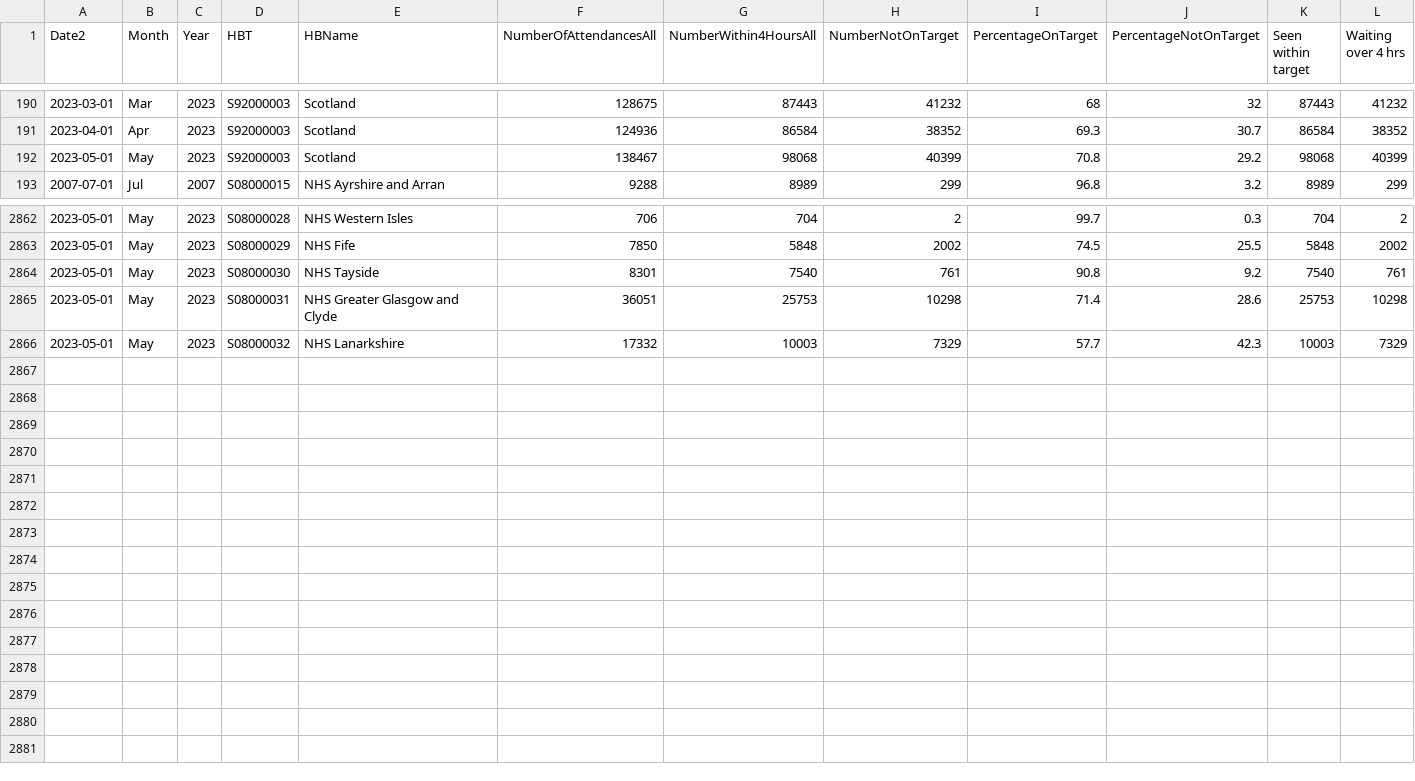
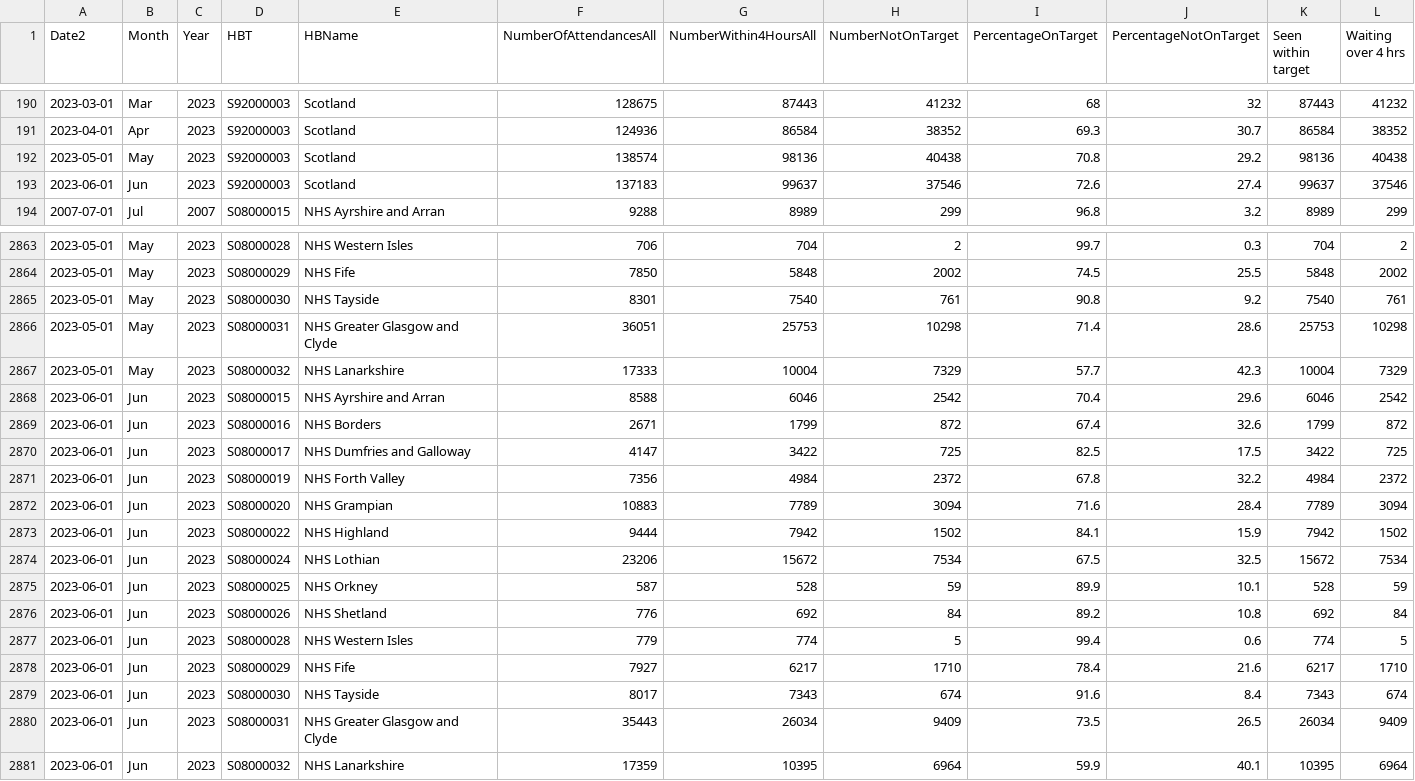
Before and after one commit to DCTdatateam/Hospitals-Tracker_NHS-Scotland, a CSV file: data/A&E-waiting-times/AEWt_4hrstandard_timeseries.csv, drawn as a sheet; only a part is shown, gaps mark what is left out; the diff covers the shown part only.

```diff
--- a/data/A&E-waiting-times/AEWt_4hrstandard_timeseries.csv
+++ b/data/A&E-waiting-times/AEWt_4hrstandard_timeseries.csv
@@ -191,3 +191,4 @@
 2023-04-01,"Apr","2023","S92000003","Scotland",124936,86584,38352,69.3,30.7,86584,38352
-2023-05-01,"May","2023","S92000003","Scotland",138467,98068,40399,70.8,29.2,98068,40399
+2023-05-01,"May","2023","S92000003","Scotland",138574,98136,40438,70.8,29.2,98136,40438
+2023-06-01,"Jun","2023","S92000003","Scotland",137183,99637,37546,72.6,27.4,99637,37546
 2007-07-01,"Jul","2007","S08000015","NHS Ayrshire and Arran",9288,8989,299,96.8,3.2,8989,299
@@ -2865,2 +2866,16 @@
 2023-05-01,"May","2023","S08000031","NHS Greater Glasgow and Clyde",36051,25753,10298,71.4,28.6,25753,10298
-2023-05-01,"May","2023","S08000032","NHS Lanarkshire",17332,10003,7329,57.7,42.3,10003,7329
+2023-05-01,"May","2023","S08000032","NHS Lanarkshire",17333,10004,7329,57.7,42.3,10004,7329
+2023-06-01,"Jun","2023","S08000015","NHS Ayrshire and Arran",8588,6046,2542,70.4,29.6,6046,2542
+2023-06-01,"Jun","2023","S08000016","NHS Borders",2671,1799,872,67.4,32.6,1799,872
+2023-06-01,"Jun","2023","S08000017","NHS Dumfries and Galloway",4147,3422,725,82.5,17.5,3422,725
+2023-06-01,"Jun","2023","S08000019","NHS Forth Valley",7356,4984,2372,67.8,32.2,4984,2372
+2023-06-01,"Jun","2023","S08000020","NHS Grampian",10883,7789,3094,71.6,28.4,7789,3094
+2023-06-01,"Jun","2023","S08000022","NHS Highland",9444,7942,1502,84.1,15.9,7942,1502
+2023-06-01,"Jun","2023","S08000024","NHS Lothian",23206,15672,7534,67.5,32.5,15672,7534
+2023-06-01,"Jun","2023","S08000025","NHS Orkney",587,528,59,89.9,10.1,528,59
+2023-06-01,"Jun","2023","S08000026","NHS Shetland",776,692,84,89.2,10.8,692,84
+2023-06-01,"Jun","2023","S08000028","NHS Western Isles",779,774,5,99.4,0.6,774,5
+2023-06-01,"Jun","2023","S08000029","NHS Fife",7927,6217,1710,78.4,21.6,6217,1710
+2023-06-01,"Jun","2023","S08000030","NHS Tayside",8017,7343,674,91.6,8.4,7343,674
+2023-06-01,"Jun","2023","S08000031","NHS Greater Glasgow and Clyde",35443,26034,9409,73.5,26.5,26034,9409
+2023-06-01,"Jun","2023","S08000032","NHS Lanarkshire",17359,10395,6964,59.9,40.1,10395,6964
```
Also changed, not shown: 12 edited cells elsewhere in this file, data/A&E-waiting-times/AEWt_episode_timeseries.csv, data/cancelled-operations/hospitals/PrincessAlexandraEyePavilion.csv, 42 other files.
